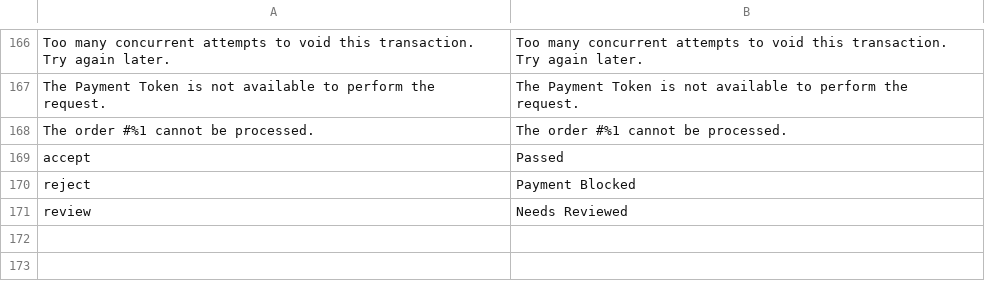
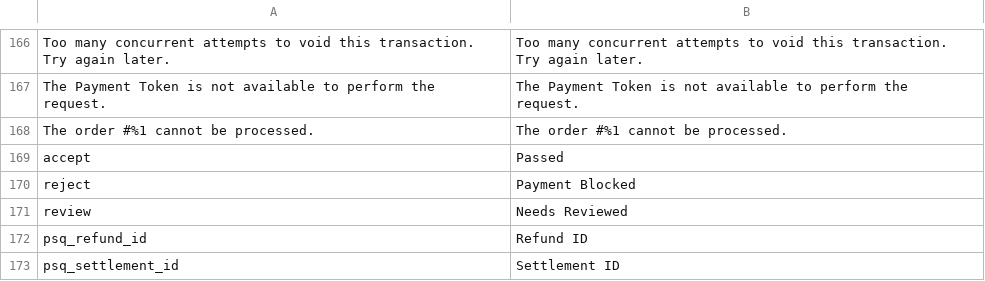
Before and after one commit to publicsquare-financial/publicsquare-magento-payments-plugin, a CSV file: PublicSquare/Payments/i18n/en_US.csv, drawn as a sheet; only a part is shown, gaps mark what is left out; the diff names each change by its address in the sheet, - before the commit and + after, or states it on an @@ line.

Commit message:
feat: Rendering the refund and settlement IDs on order info tab
**Tickets:**
* [sc-82472](https://app.shortcut.com/publicsq/story/82472)

```diff
--- a/PublicSquare/Payments/i18n/en_US.csv
+++ b/PublicSquare/Payments/i18n/en_US.csv
+row 172: psq_refund_id | Refund ID
+row 173: psq_settlement_id | Settlement ID
```
Also changed, not shown: 7 other files.
